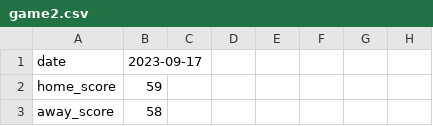
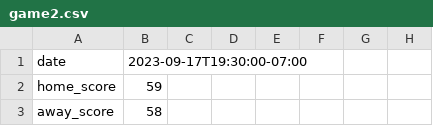
Before and after one commit to UI369/ui369server, a CSV file: src/data/game2.csv, drawn as a sheet; only a part is shown; the diff names each change by its address in the sheet, - before the commit and + after, or states it on an @@ line.

```diff
--- a/src/data/game2.csv
+++ b/src/data/game2.csv
-B1: 2023-09-17
+B1: 2023-09-17T19:30:00-07:00
```
Also changed, not shown: src/data/championship.csv, src/data/game1.csv, 9 other files.
